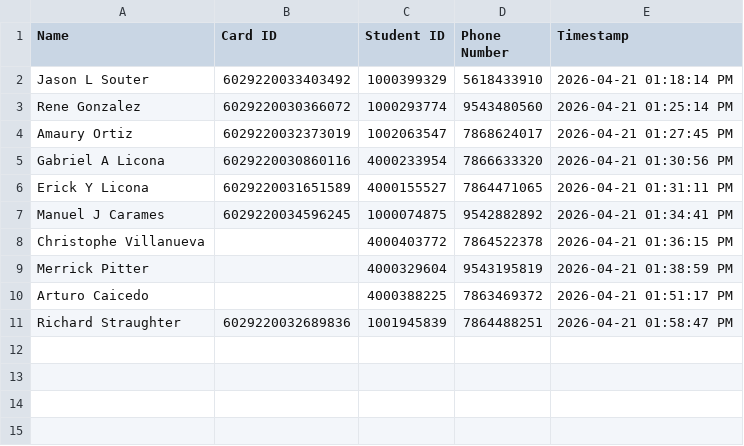
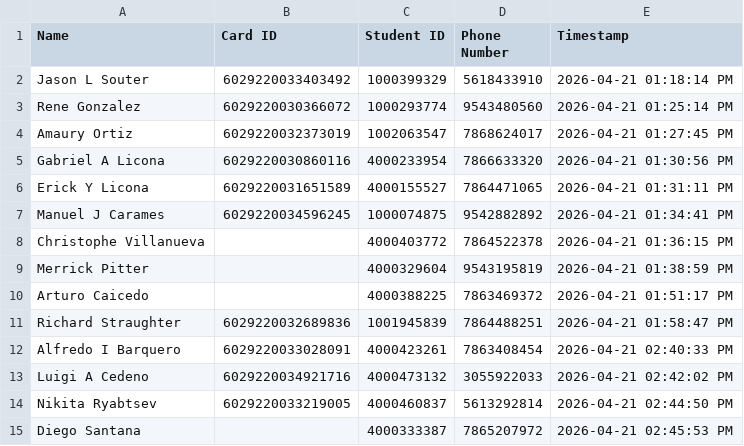
Before and after one commit to G33k-star/smart-id-verification-system, a CSV file: data/checkins/checkin_2026-04-21.csv, drawn as a sheet; the diff names each change by its address in the sheet, - before the commit and + after, or states it on an @@ line.

Commit message:
Backup data 2026-04-21 19:00:03 UTC

```diff
--- a/data/checkins/checkin_2026-04-21.csv
+++ b/data/checkins/checkin_2026-04-21.csv
+row 12: Alfredo I Barquero | 6029220033028091 | 4000423261 | 7863408454 | 2026-04-21 02:40:33 PM
+row 13: Luigi A Cedeno | 6029220034921716 | 4000473132 | 3055922033 | 2026-04-21 02:42:02 PM
+row 14: Nikita Ryabtsev | 6029220033219005 | 4000460837 | 5613292814 | 2026-04-21 02:44:50 PM
+row 15: Diego Santana |  | 4000333387 | 7865207972 | 2026-04-21 02:45:53 PM
```
Also changed, not shown: data/students/database.csv, 7 other files.
